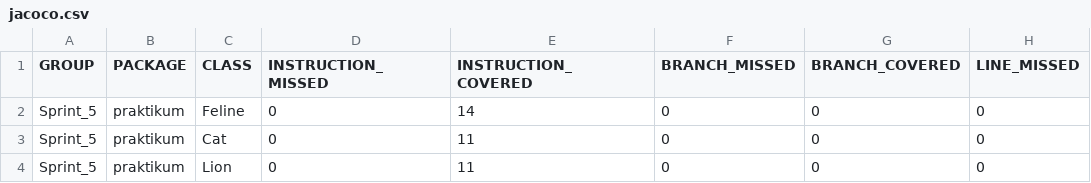
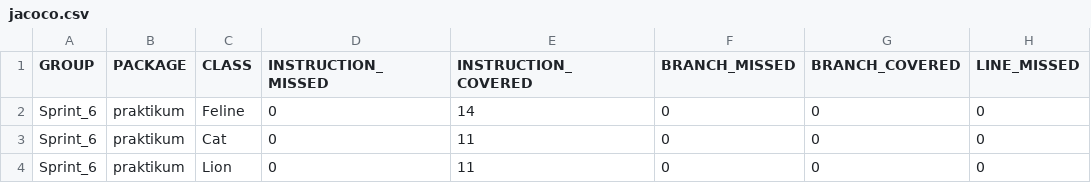
Before and after one commit to Landro36/qa_java1, a CSV file: target/site/jacoco/jacoco.csv, drawn as a sheet; only a part is shown; the diff names each change by its address in the sheet, - before the commit and + after, or states it on an @@ line.

Commit message:
add jacoco report

```diff
--- a/target/site/jacoco/jacoco.csv
+++ b/target/site/jacoco/jacoco.csv
-A2:A4 (GROUP): Sprint_5
+A2:A4 (GROUP): Sprint_6
```
Also changed, not shown: 10 other files.
